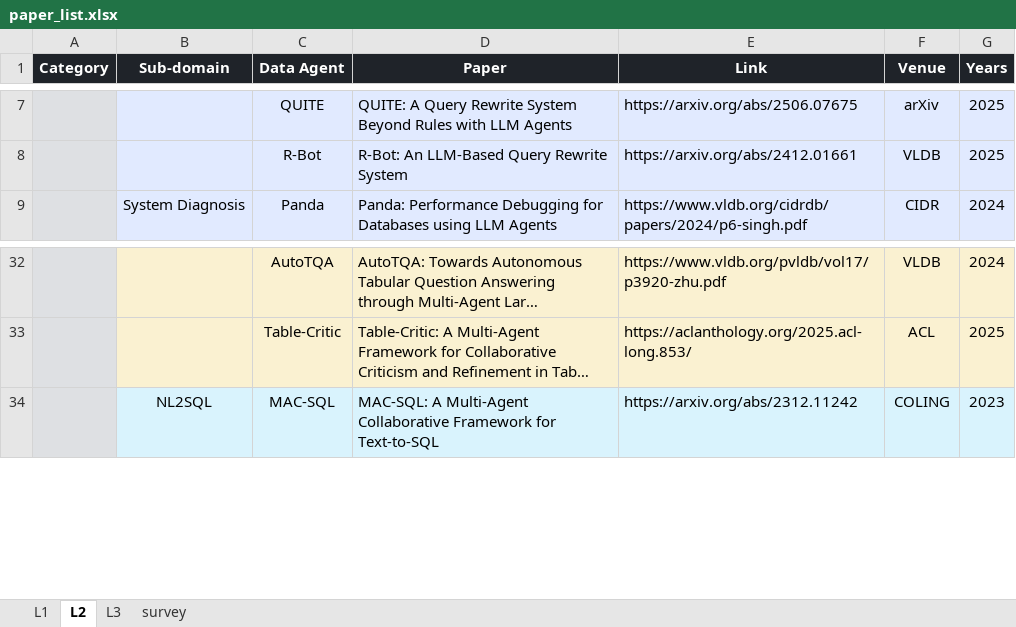
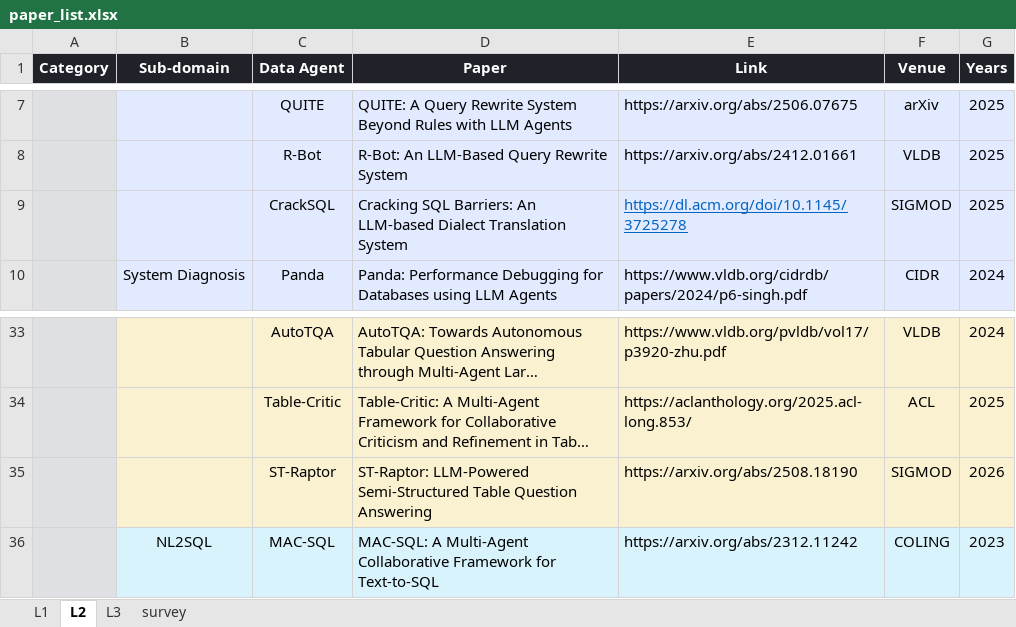
Before and after one commit to HKUSTDial/awesome-data-agents, an Excel workbook: src/paper_list.xlsx, sheet L2, drawn as a sheet; only a part is shown, gaps mark what is left out; long unchanged cells end in …; values as stored, in another font and other column widths than the file's, no borders; the diff names each change by its address in the sheet, - before the commit and + after, or states it on an @@ line.

Commit message:
add: cracksql & st-raptor

```diff
--- a/src/paper_list.xlsx (sheet L2)
+++ b/src/paper_list.xlsx (sheet L2)
+row 9:  |  | CrackSQL | Cracking SQL Barriers: An LLM-based Dialect Translation System | https://dl.acm.org/doi/10.1145/3725278 | SIGMOD | 2025
+row 35:  |  | ST-Raptor | ST-Raptor: LLM-Powered Semi-Structured Table Question Answering | https://arxiv.org/abs/2508.18190 | SIGMOD | 2026
```
Also changed, not shown: 2 other files.
